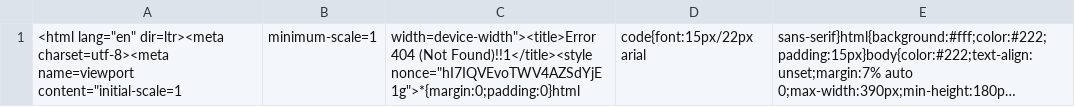
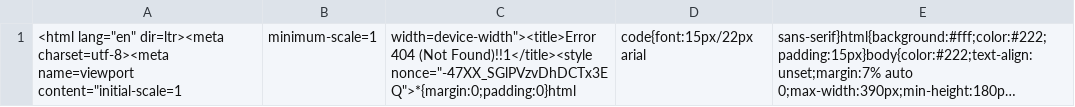
Before and after one commit to nehciyh/cargo-dashboard, a CSV file: data.csv, drawn as a sheet; long unchanged cells end in …; the diff names each change by its address in the sheet, - before the commit and + after, or states it on an @@ line.

```diff
--- a/data.csv
+++ b/data.csv
-C1: …(Not Found)!!1</title><style nonce="hI7IQVEvoTWV4AZSdYjE1g">*{margin:0;padding:0}html
+C1: …(Not Found)!!1</title><style nonce="-47XX_SGlPVzvDhDCTx3EQ">*{margin:0;padding:0}html
```
